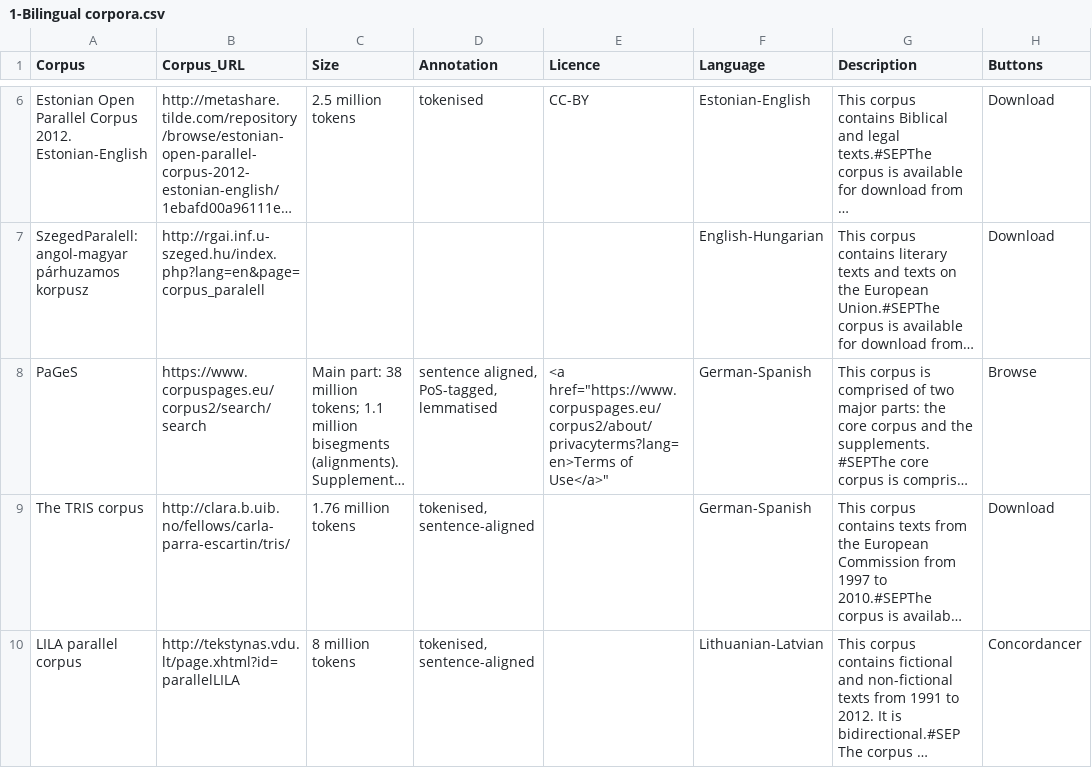
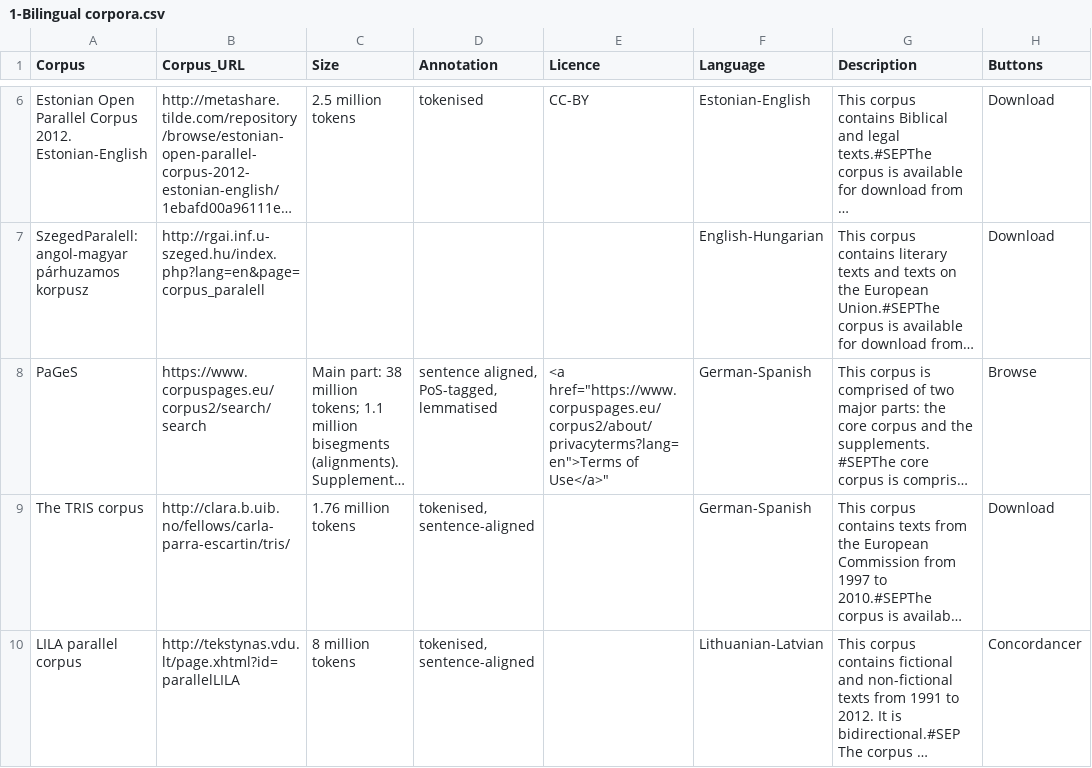
Before and after one commit to clarin-eric/resource-families-html-generator, a CSV file: resource_families/Parallel corpora/2-Other parallel corpora/1-Bilingual corpora.csv, drawn as a sheet; only a part is shown, gaps mark what is left out; long unchanged cells end in …; the diff names each change by its address in the sheet, - before the commit and + after, or states it on an @@ line.

Commit message:
Update 1-Bilingual corpora.csv

```diff
--- a/resource_families/Parallel corpora/2-Other parallel corpora/1-Bilingual corpora.csv
+++ b/resource_families/Parallel corpora/2-Other parallel corpora/1-Bilingual corpora.csv
-E8 (Licence): <a href="https://www.corpuspages.eu/corpus2/about/privacyterms?lang=en>Terms of Use</a>"
+E8 (Licence): <a href="https://www.corpuspages.eu/corpus2/about/privacyterms?lang=en">Terms of Use</a>"
```
